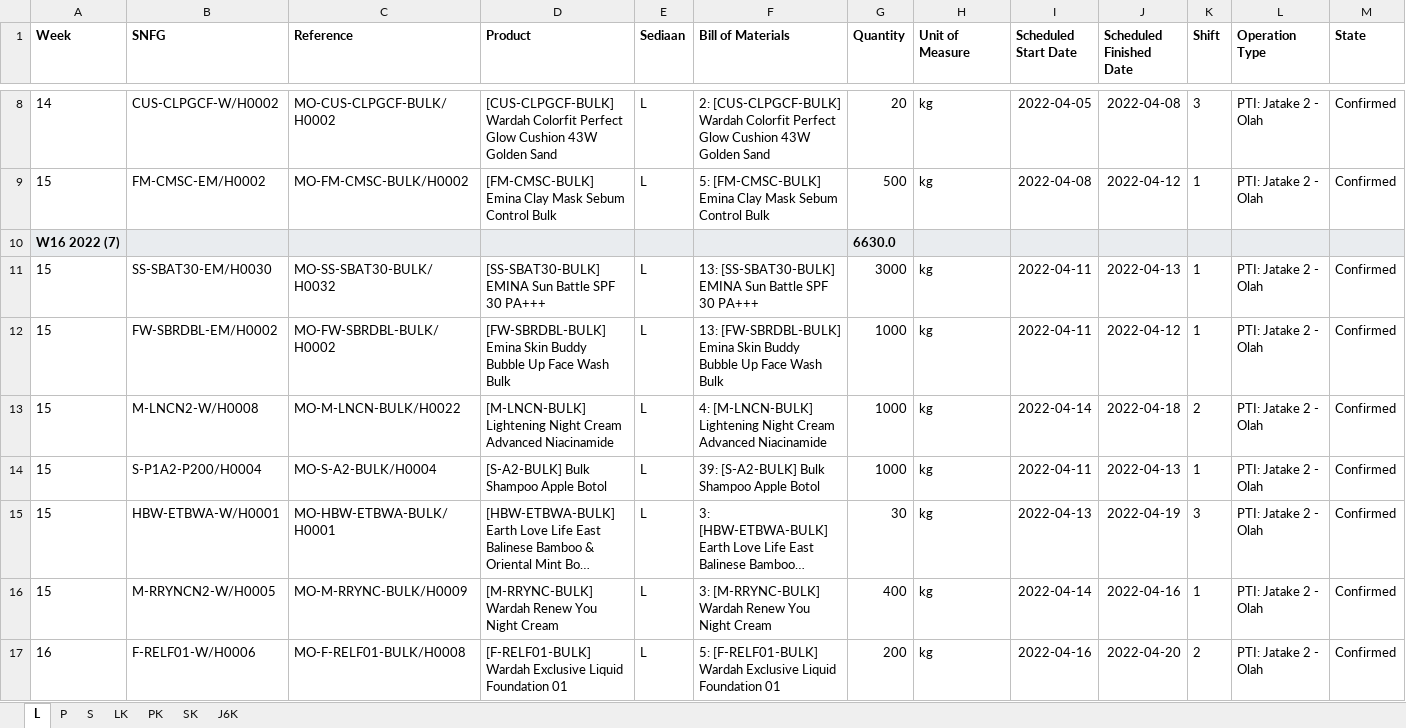
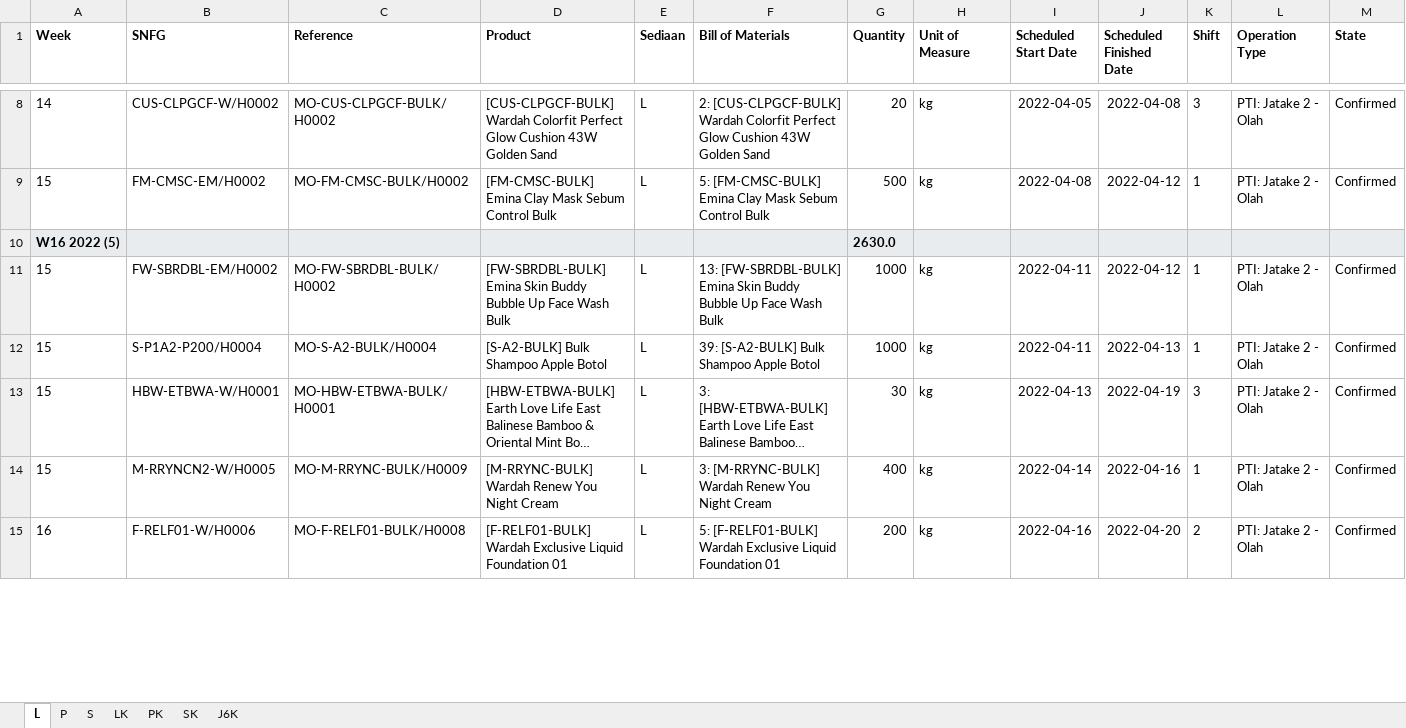
Before and after one commit to adifher/files, an Excel workbook: PARAGON/MO.xlsx, sheet L, drawn as a sheet; only a part is shown, gaps mark what is left out; long unchanged cells end in …; values as stored, in another font and other column widths than the file's, no borders; removed rows and columns are numbered as before the commit, all else as after; rows hold the shown columns only; the diff covers the shown part only; the diff names each change by its address in the sheet, - before the commit and + after, or states it on an @@ line.

```diff
--- a/PARAGON/MO.xlsx (sheet L)
+++ b/PARAGON/MO.xlsx (sheet L)
-row 10: W16 2022 (7) |  |  |  |  |  | 6630.0
-row 11: 15 | SS-SBAT30-EM/H0030 | MO-SS-SBAT30-BULK/H0032 | [SS-SBAT30-BULK] EMINA Sun Battle SPF 30 PA+++ | L | 13: [SS-SBAT30-BULK] EMINA Sun Battle SPF 30 PA+++ | 3000 | kg | 2022-04-11 | 2022-04-13 | 1 | PTI: Jatake 2 - Olah | Confirmed
+row 10: W16 2022 (5) |  |  |  |  |  | 2630.0
-row 13: 15 | M-LNCN2-W/H0008 | MO-M-LNCN-BULK/H0022 | [M-LNCN-BULK] Lightening Night Cream Advanced Niacinamide | L | 4: [M-LNCN-BULK] Lightening Night Cream Advanced Niacinamide | 1000 | kg | 2022-04-14 | 2022-04-18 | 2 | PTI: Jatake 2 - Olah | Confirmed
```
Also changed, not shown: 5 added rows, 29 removed rows and 8 edited cells elsewhere in this sheet, sheet LK, sheet J6K, sheet SK, sheet PK, sheet S, sheet P.
